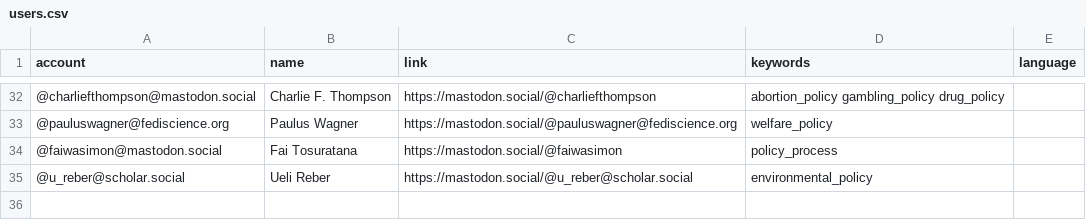
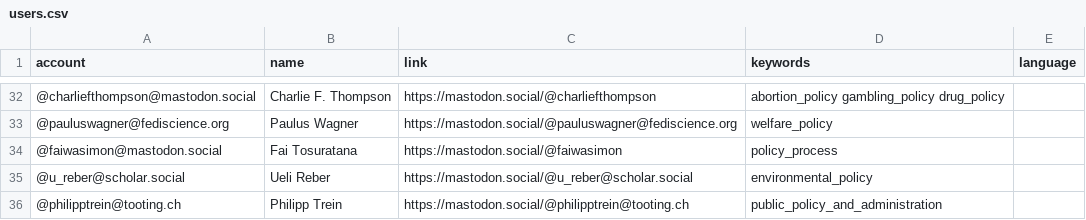
Before and after one commit to howlettm/Mastodon-Policy, a CSV file: resources/users.csv, drawn as a sheet; only a part is shown, gaps mark what is left out; the diff names each change by its address in the sheet, - before the commit and + after, or states it on an @@ line.

Commit message:
Update users.csv

```diff
--- a/resources/users.csv
+++ b/resources/users.csv
+row 36: @philipptrein@tooting.ch | Philipp Trein | https://mastodon.social/@philipptrein@tooting.ch | public_policy_and_administration
```
